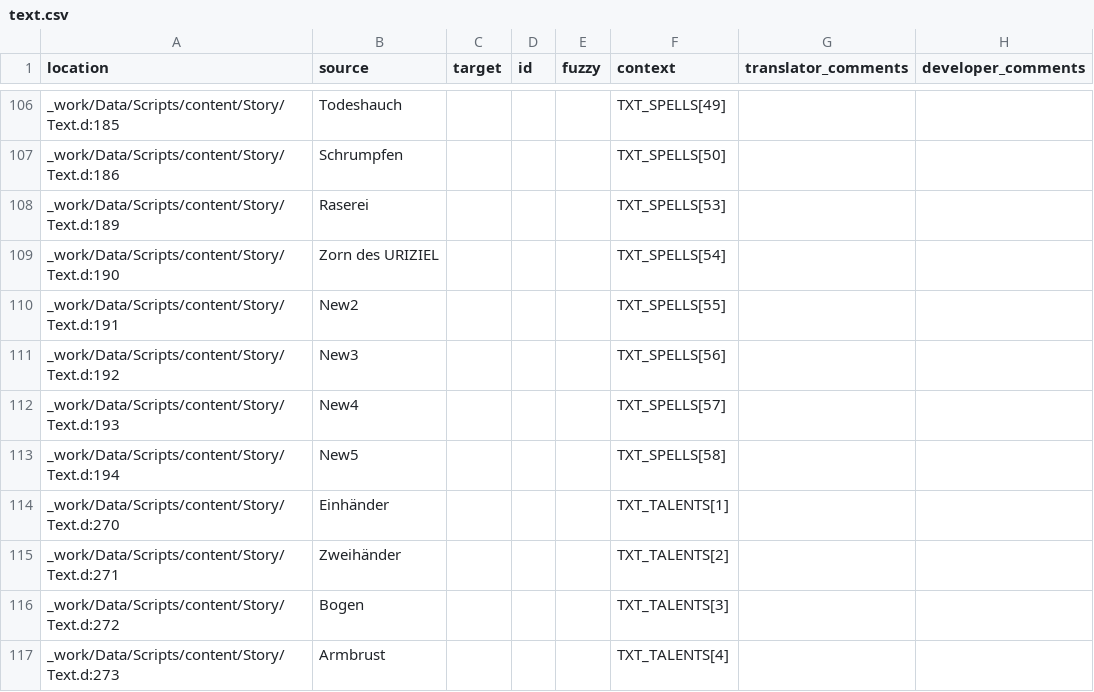
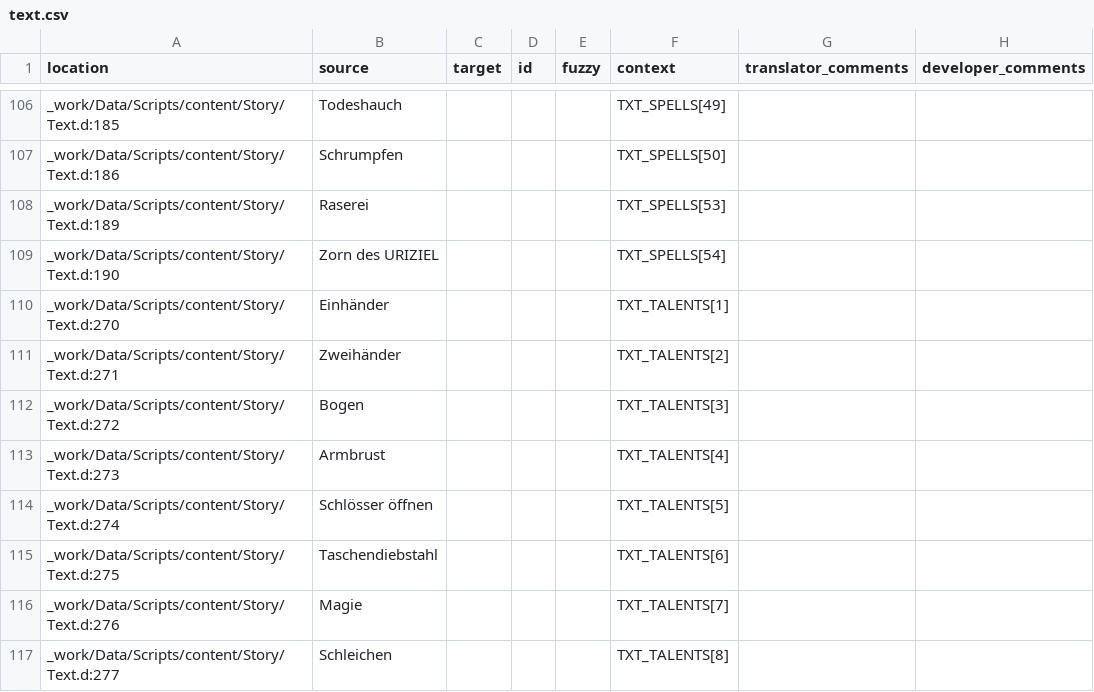
Before and after one commit to auronen/Gothic-1-CZ-Revision, a CSV file: .translations/de/text.csv, drawn as a sheet; only a part is shown, gaps mark what is left out; the shorter side is filled out with more unchanged rows.

```diff
--- a/.translations/de/text.csv
+++ b/.translations/de/text.csv
@@ -109,6 +109,2 @@
 "_work/Data/Scripts/content/Story/Text.d:190","Zorn des URIZIEL","","","","TXT_SPELLS[54]","",""
-"_work/Data/Scripts/content/Story/Text.d:191","New2","","","","TXT_SPELLS[55]","",""
-"_work/Data/Scripts/content/Story/Text.d:192","New3","","","","TXT_SPELLS[56]","",""
-"_work/Data/Scripts/content/Story/Text.d:193","New4","","","","TXT_SPELLS[57]","",""
-"_work/Data/Scripts/content/Story/Text.d:194","New5","","","","TXT_SPELLS[58]","",""
 "_work/Data/Scripts/content/Story/Text.d:270","Einhänder","","","","TXT_TALENTS[1]","",""
```
Also changed, not shown: .translations/cs/text.csv, .translations/en/text.csv.
